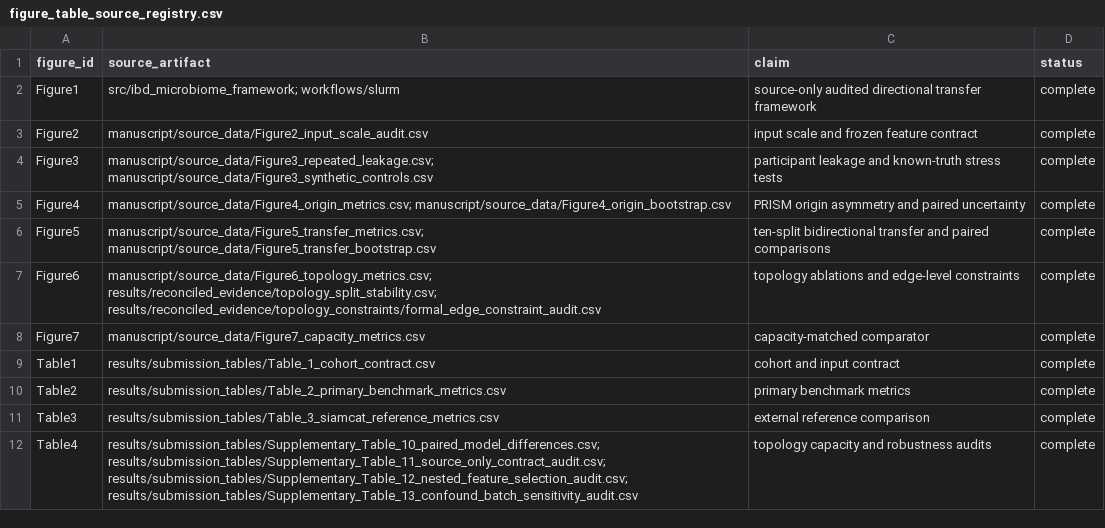
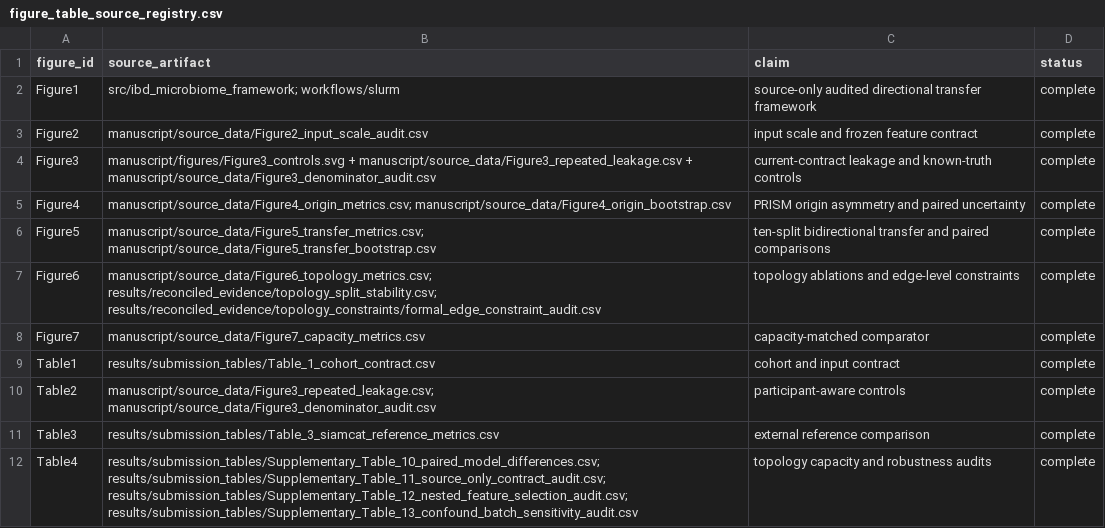
Before and after one commit to liang110/ibd_GAT, a CSV file: manuscript/registry/figure_table_source_registry.csv, drawn as a sheet.

```diff
--- a/manuscript/registry/figure_table_source_registry.csv
+++ b/manuscript/registry/figure_table_source_registry.csv
@@ -3,3 +3,3 @@ Figure1,src/ibd_microbiome_framework; workflows/slurm,source-only audited direct
 Figure2,manuscript/source_data/Figure2_input_scale_audit.csv,input scale and frozen feature contract,complete
-Figure3,manuscript/source_data/Figure3_repeated_leakage.csv; manuscript/source_data/Figure3_synthetic_controls.csv,participant leakage and known-truth stress tests,complete
+Figure3,manuscript/figures/Figure3_controls.svg + manuscript/source_data/Figure3_repeated_leakage.csv + manuscript/source_data/Figure3_denominator_audit.csv,current-contract leakage and known-truth controls,complete
 Figure4,manuscript/source_data/Figure4_origin_metrics.csv; manuscript/source_data/Figure4_origin_bootstrap.csv,PRISM origin asymmetry and paired uncertainty,complete
@@ -9,3 +9,3 @@ Figure7,manuscript/source_data/Figure7_capacity_metrics.csv,capacity-matched com
 Table1,results/submission_tables/Table_1_cohort_contract.csv,cohort and input contract,complete
-Table2,results/submission_tables/Table_2_primary_benchmark_metrics.csv,primary benchmark metrics,complete
+Table2,manuscript/source_data/Figure3_repeated_leakage.csv; manuscript/source_data/Figure3_denominator_audit.csv,participant-aware controls,complete
 Table3,results/submission_tables/Table_3_siamcat_reference_metrics.csv,external reference comparison,complete
```
Also changed, not shown: manuscript/source_data/Figure3_repeated_leakage.csv, results/reconciled_evidence/evidence_registry.csv, 42 other files.
